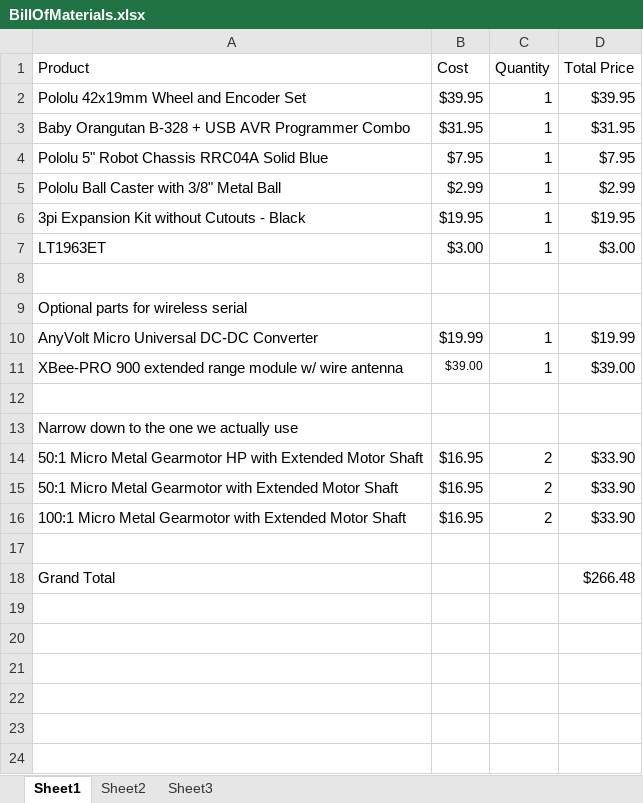
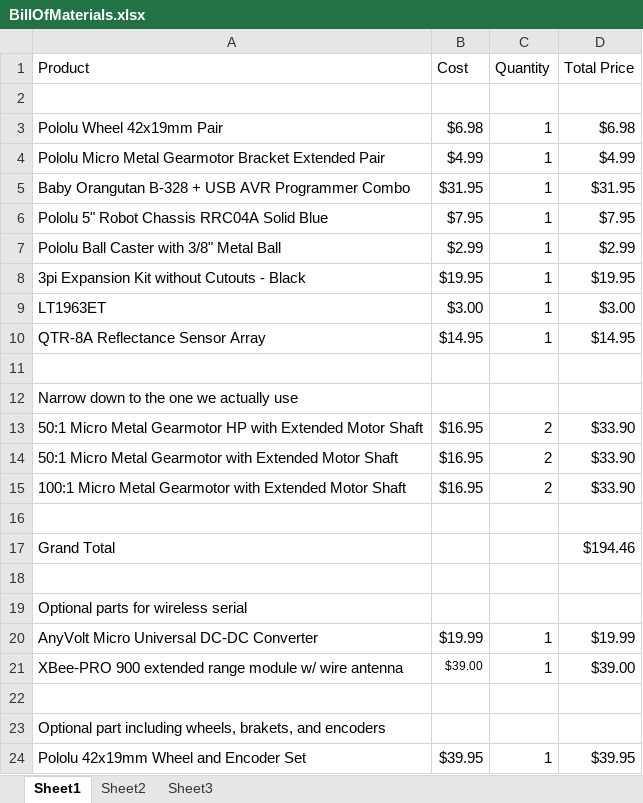
Before and after one commit to arnabdasbwn/robotic-agent-path-planning-project, an Excel workbook: LineFollowingBot/Documentation/BillOfMaterials.xlsx, sheet Sheet1, drawn as a sheet; values as stored, in another font and other column widths than the file's, no borders; addresses are those after the commit; the diff names each change by its address in the sheet, - before the commit and + after, or states it on an @@ line.

```diff
--- a/LineFollowingBot/Documentation/BillOfMaterials.xlsx (sheet Sheet1)
+++ b/LineFollowingBot/Documentation/BillOfMaterials.xlsx (sheet Sheet1)
-row 2: Pololu 42x19mm Wheel and Encoder Set | $39.95 | 1 | $39.95
+row 2: (empty)
+row 3: Pololu Wheel 42x19mm Pair | $6.98 | 1 | $6.98
+row 4: Pololu Micro Metal Gearmotor Bracket Extended Pair | $4.99 | 1 | $4.99
-row 10: (empty)
+row 10: QTR-8A Reflectance Sensor Array | $14.95 | 1 | $14.95
-D17 (Total Price): $266.48
+D17 (Total Price): $194.46
+row 18: (empty)
@@ row 9 moved to row 19: Optional parts for wireless serial @@
@@ row 10 moved to row 20: AnyVolt Micro Universal DC-DC Converter @@
@@ row 11 moved to row 21: XBee-PRO 900 extended range module w/ wi… @@
+row 22: (empty)
+row 23: Optional part including wheels, brakets, and encoders
+row 24: Pololu 42x19mm Wheel and Encoder Set | $39.95 | 1 | $39.95
```
Also changed, not shown: formulas that keep their value, 1 other file.
